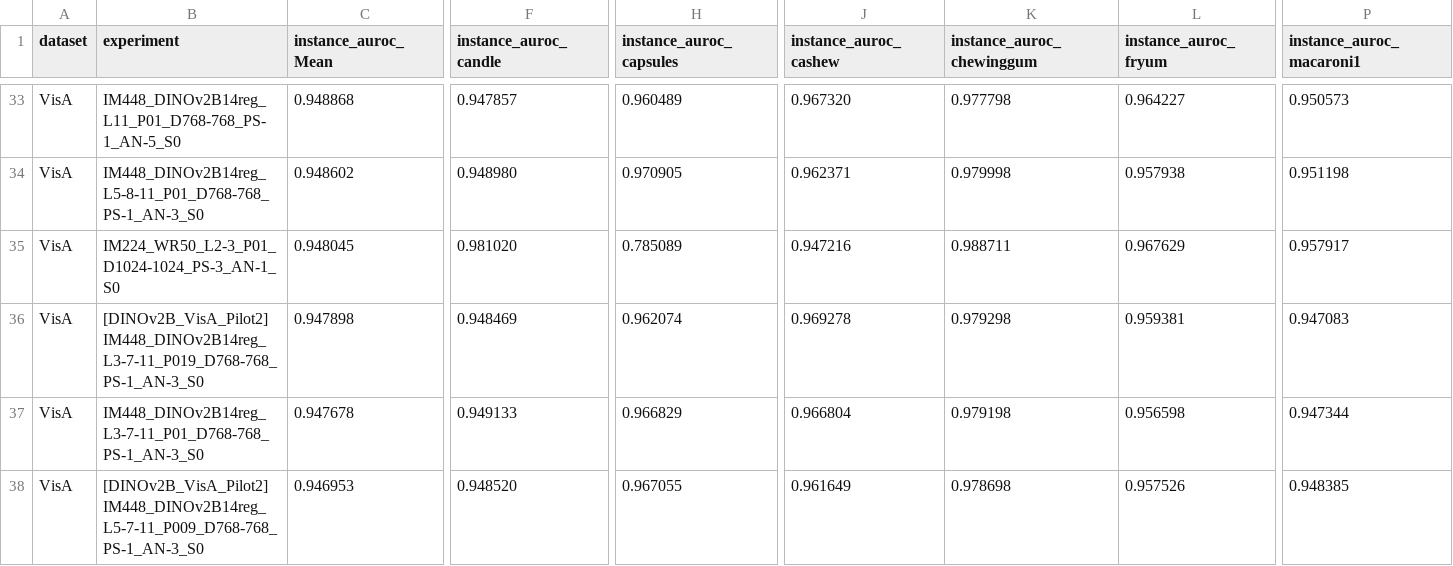
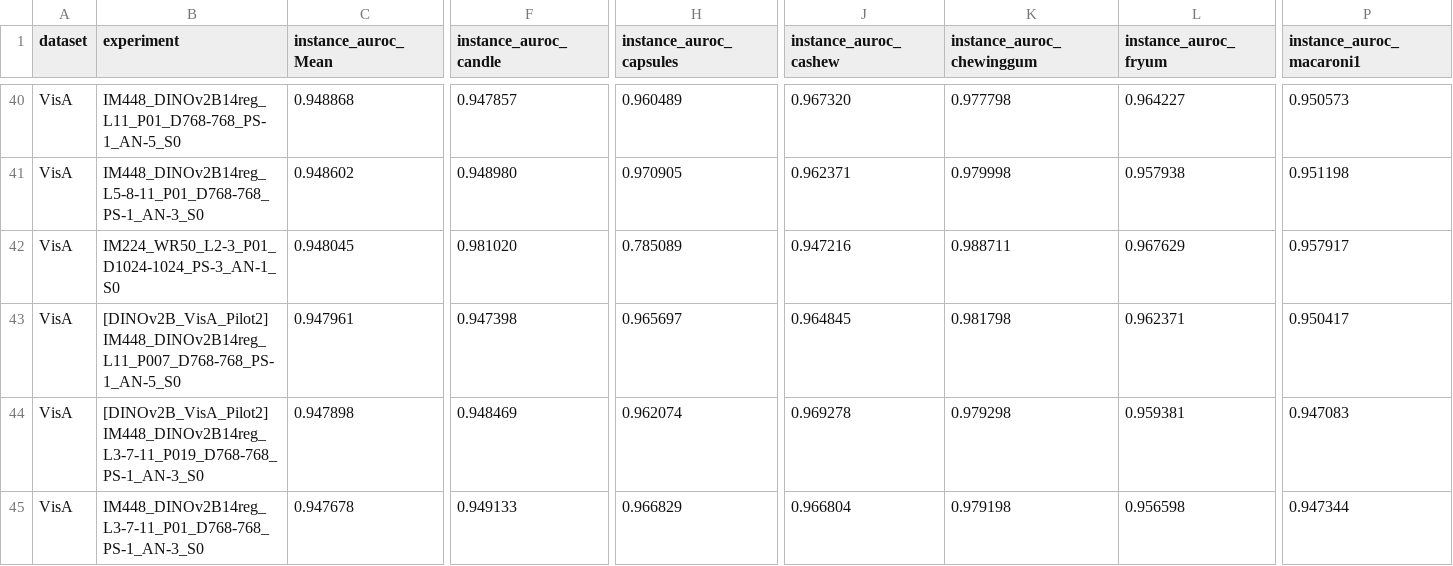
Before and after one commit to cctr02/Project-patchcore-inspection, a CSV file: results/aggregated_results.csv, drawn as a sheet; only a part is shown, gaps mark what is left out; the shorter side is filled out with more unchanged rows; rows hold the shown columns only; the diff covers the shown part only; the diff names each change by its address in the sheet, - before the commit and + after, or states it on an @@ line.

```diff
--- a/results/aggregated_results.csv
+++ b/results/aggregated_results.csv
+row 43: VisA | [DINOv2B_VisA_Pilot2] IM448_DINOv2B14reg_L11_P007_D768-768_PS-1_AN-5_S0 | 0.947961 | 0.947398 | 0.965697 | 0.964845 | 0.981798 | 0.962371 | 0.950417
```
Also changed, not shown: 8 added rows, 1 removed row and 14 edited cells elsewhere in this file, 42 other files.
